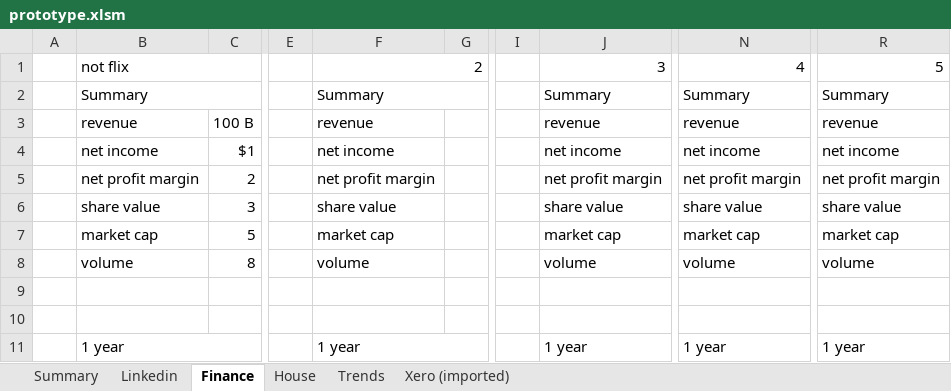
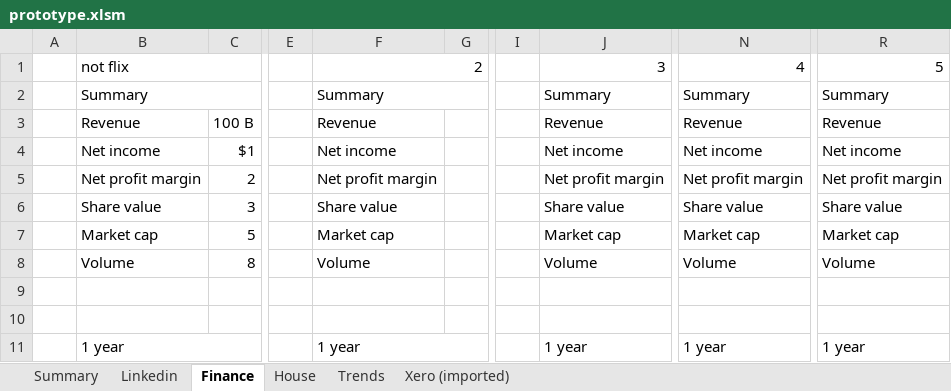
Before and after one commit to natisha99/9spokes, an Excel workbook: prototype.xlsm, sheet Finance, drawn as a sheet; only a part is shown, gaps mark what is left out; values as stored, in another font and other column widths than the file's, no cell formats; the diff covers the shown part only; the diff names each change by its address in the sheet, - before the commit and + after, or states it on an @@ line.

```diff
--- a/prototype.xlsm (sheet Finance)
+++ b/prototype.xlsm (sheet Finance)
-B3: revenue
+B3: Revenue
-F3: revenue
+F3: Revenue
-J3: revenue
+J3: Revenue
-N3: revenue
+N3: Revenue
-R3: revenue
+R3: Revenue
-B4: net income
+B4: Net income
-F4: net income
+F4: Net income
-J4: net income
+J4: Net income
-N4: net income
+N4: Net income
-R4: net income
+R4: Net income
-B5: net profit margin
+B5: Net profit margin
-F5: net profit margin
+F5: Net profit margin
-J5: net profit margin
+J5: Net profit margin
-N5: net profit margin
+N5: Net profit margin
-R5: net profit margin
+R5: Net profit margin
-B6: share value
+B6: Share value
-F6: share value
+F6: Share value
-J6: share value
+J6: Share value
-N6: share value
+N6: Share value
-R6: share value
+R6: Share value
-B7: market cap
+B7: Market cap
-F7: market cap
+F7: Market cap
-J7: market cap
+J7: Market cap
-N7: market cap
+N7: Market cap
-R7: market cap
+R7: Market cap
-B8: volume
+B8: Volume
-F8: volume
+F8: Volume
-J8: volume
+J8: Volume
-N8: volume
+N8: Volume
-R8: volume
+R8: Volume
```
Also changed, not shown: 15 edited cells elsewhere in this sheet, sheet Summary, sheet Linkedin, sheet Trends, sheet House, cell formats, charts or pictures.
